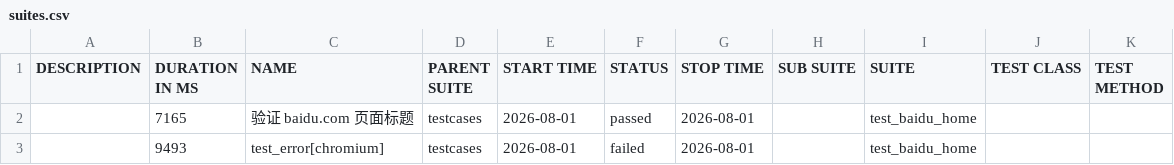
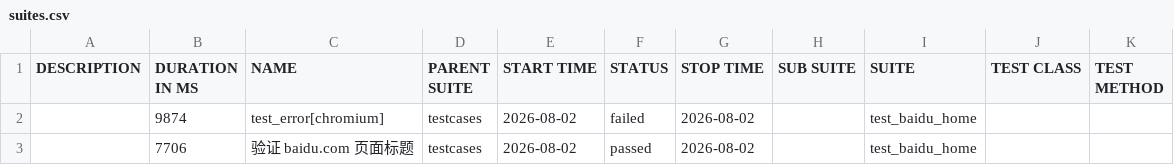
Before and after one commit to 81189149/test_baidu_ui, a CSV file: data/suites.csv, drawn as a sheet.

```diff
--- a/data/suites.csv
+++ b/data/suites.csv
@@ -1,3 +1,3 @@
 "DESCRIPTION","DURATION IN MS","NAME","PARENT SUITE","START TIME","STATUS","STOP TIME","SUB SUITE","SUITE","TEST CLASS","TEST METHOD"
-"","7165","验证 baidu.com 页面标题","testcases","2026-08-01","passed","2026-08-01","","test_baidu_home","",""
-"","9493","test_error[chromium]","testcases","2026-08-01","failed","2026-08-01","","test_baidu_home","",""
+"","9874","test_error[chromium]","testcases","2026-08-02","failed","2026-08-02","","test_baidu_home","",""
+"","7706","验证 baidu.com 页面标题","testcases","2026-08-02","passed","2026-08-02","","test_baidu_home","",""
```
Also changed, not shown: 22 other files.
